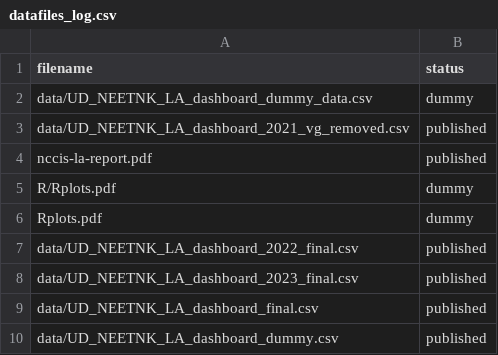
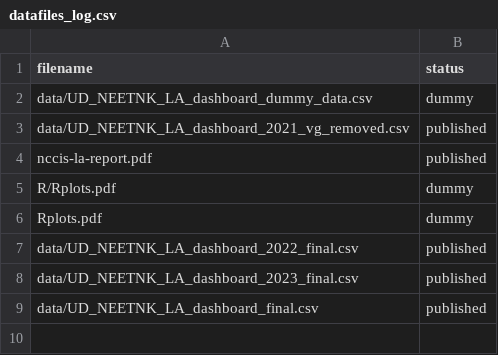
Before and after one commit to dfe-analytical-services/nccis_localauthority_dashboard, a CSV file: datafiles_log.csv, drawn as a sheet.

Commit message:
LB_Updated dashboard with final data for publication

```diff
--- a/datafiles_log.csv
+++ b/datafiles_log.csv
@@ -9,2 +9 @@ data/UD_NEETNK_LA_dashboard_2023_final.csv,published
 data/UD_NEETNK_LA_dashboard_final.csv,published
-data/UD_NEETNK_LA_dashboard_dummy.csv,published
```
Also changed, not shown: data/UD_NEETNK_LA_dashboard_final.csv, 2 other files.
